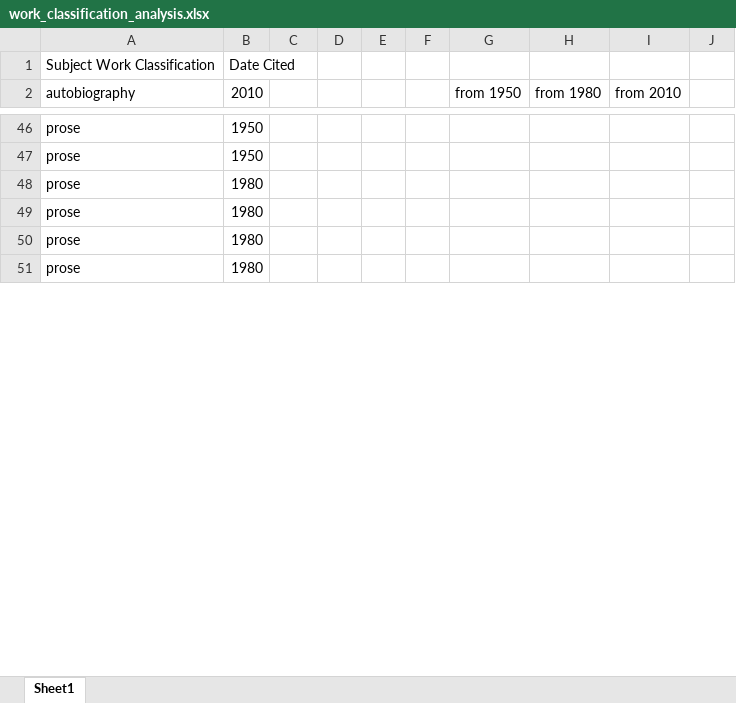
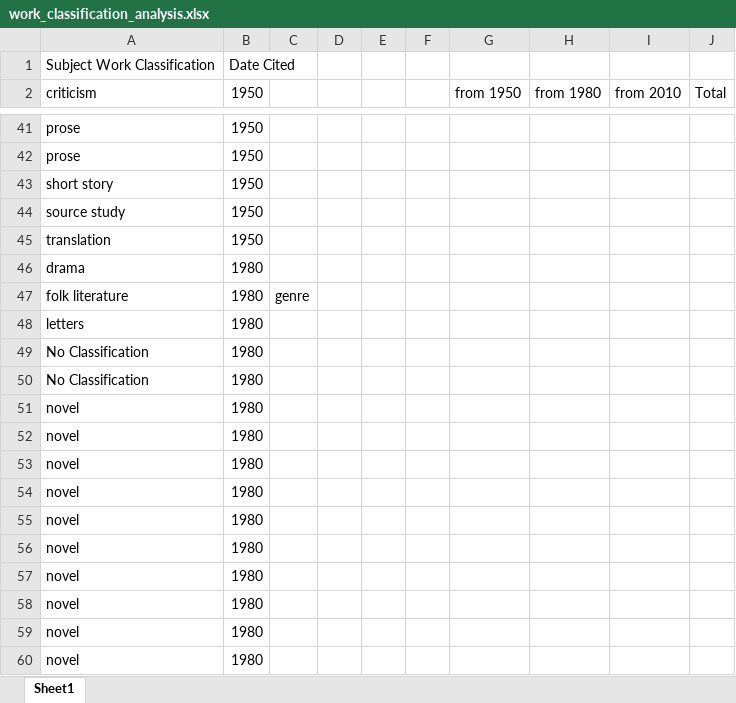
Before and after one commit to nfoasberg/ProjectTRIKE-American-Literature, an Excel workbook: xls/work_classification_analysis.xlsx, sheet Sheet1, drawn as a sheet; only a part is shown, gaps mark what is left out; the shorter side is filled out with more unchanged rows; values as stored, in another font and other column widths than the file's, no borders; the diff covers the shown part only; the diff names each change by its address in the sheet, - before the commit and + after, or states it on an @@ line.

```diff
--- a/xls/work_classification_analysis.xlsx (sheet Sheet1)
+++ b/xls/work_classification_analysis.xlsx (sheet Sheet1)
-A2: autobiography
+A2: criticism
-B2: 2010
+B2: 1950
-J2: (empty)
+J2: Total
@@ row 62 moved to row 43: short story @@
@@ row 66 moved to row 44: source study @@
@@ row 68 moved to row 45: translation @@
+row 46: drama | 1980
+row 47: folk literature | 1980 | genre
+row 48: letters | 1980
+row 49: No Classification | 1980
+row 50: No Classification | 1980
@@ row 17 moved to row 51: novel @@
@@ row 18 moved to row 52: novel @@
@@ row 19 moved to row 53: novel @@
@@ row 20 moved to row 54: novel @@
@@ row 21 moved to row 55: novel @@
@@ row 22 moved to row 56: novel @@
+row 57: novel | 1980
+row 58: novel | 1980
+row 59: novel | 1980
+row 60: novel | 1980
```
Also changed, not shown: 45 added rows, 11 removed rows, 13 moved rows and 20 edited cells elsewhere in this sheet, formulas that keep their value, xls/subject_date_analysis.xlsx, xls/subject_date_visualizations.xlsx, 20 other files.
